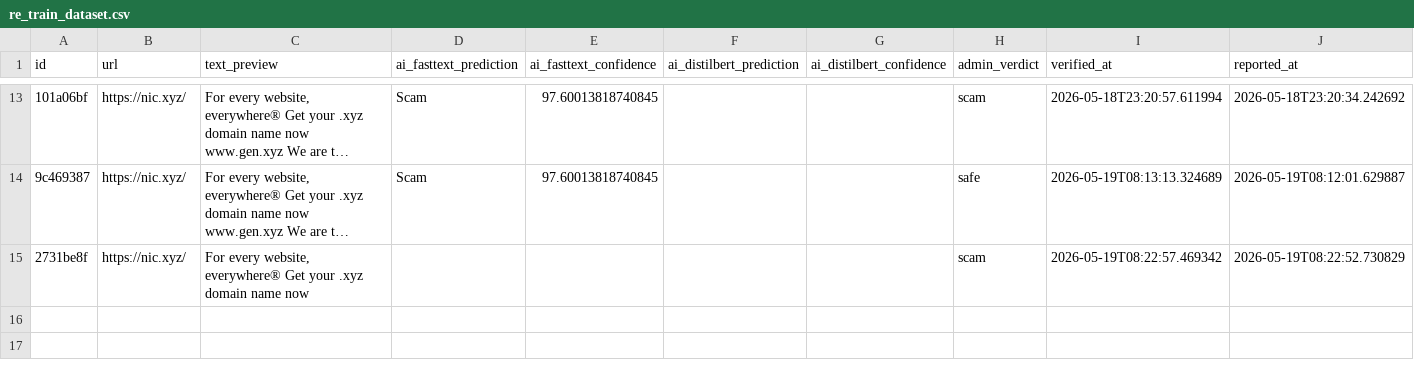
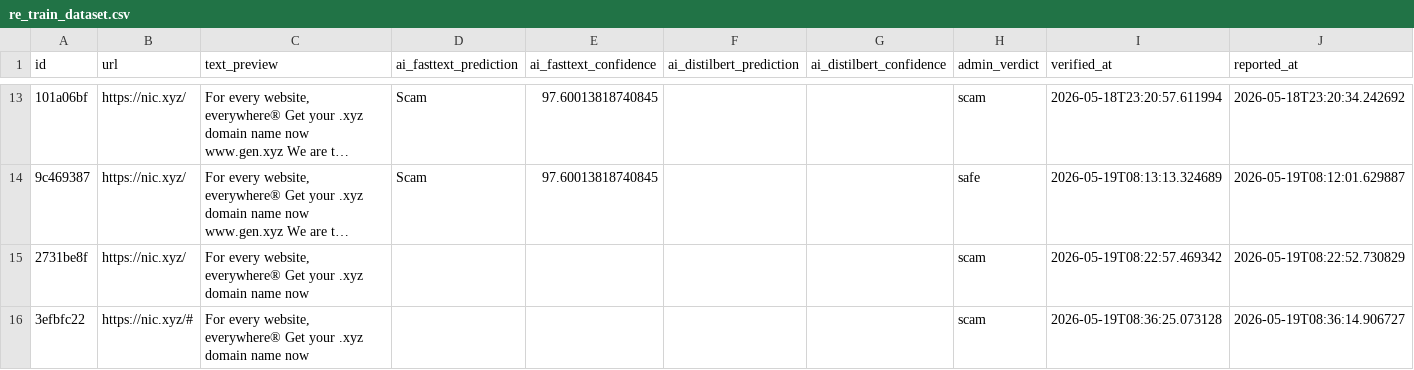
Before and after one commit to kimgiabao2010-commits/kimgiabao2010-commits, a CSV file: re_train_dataset.csv, drawn as a sheet; only a part is shown, gaps mark what is left out; long unchanged cells end in …; the diff names each change by its address in the sheet, - before the commit and + after, or states it on an @@ line.

```diff
--- a/re_train_dataset.csv
+++ b/re_train_dataset.csv
+row 16: 3efbfc22 | https://nic.xyz/# | For every website, everywhere® Get your .xyz domain name now |  |  |  |  | scam | 2026-05-19T08:36:25.073128 | 2026-05-19T08:36:14.906727
```
Also changed, not shown: 11 other files.
